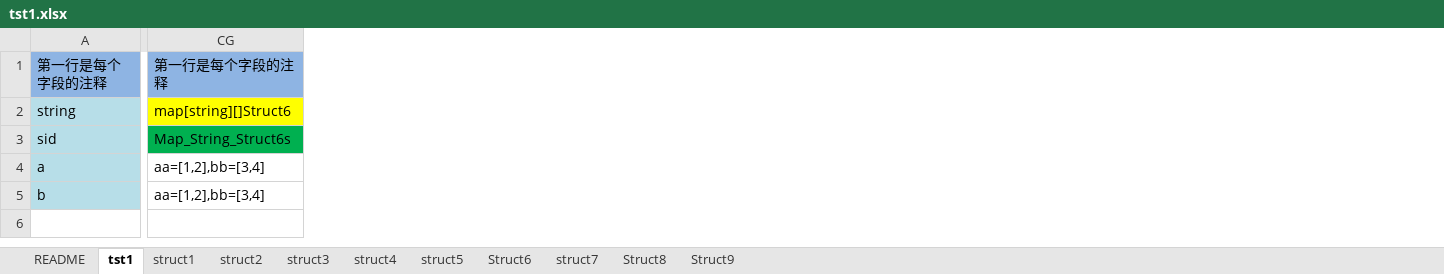
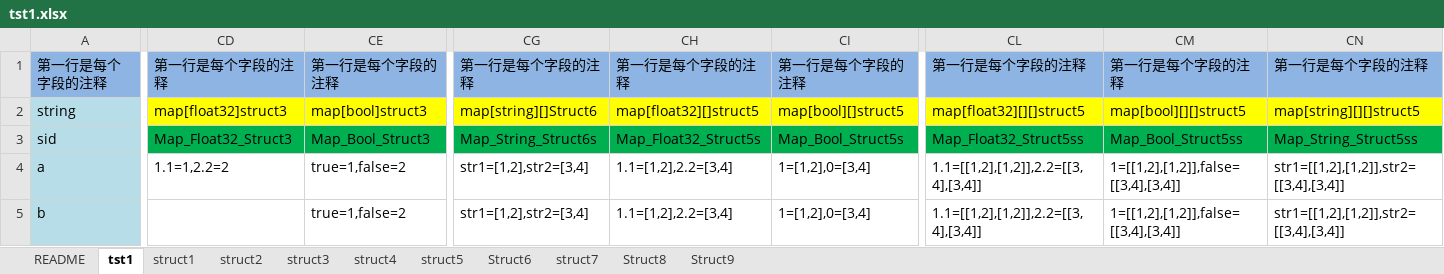
Before and after one commit to zxfonline/xlsx_parser, an Excel workbook: tst1.xlsx, sheet tst1, drawn as a sheet; only a part is shown, gaps mark what is left out; values as stored, in another font and other column widths than the file's, no borders; removed rows and columns are numbered as before the commit, all else as after; the diff covers the shown part only; the diff names each change by its address in the sheet, - before the commit and + after, or states it on an @@ line.

```diff
--- a/tst1.xlsx (sheet tst1)
+++ b/tst1.xlsx (sheet tst1)
+column CD, rows 1-4: 第一行是每个字段的注释 | map[float32]struct3 | Map_Float32_Struct3 | 1.1=1,2.2=2
+column CE, rows 1-5: 第一行是每个字段的注释 | map[bool]struct3 | Map_Bool_Struct3 | true=1,false=2 | true=1,false=2
+column CG, rows 1-5: 第一行是每个字段的注释 | map[string][]Struct6 | Map_String_Struct6s | str1=[1,2],str2=[3,4] | str1=[1,2],str2=[3,4]
+column CH, rows 1-5: 第一行是每个字段的注释 | map[float32][]struct5 | Map_Float32_Struct5s | 1.1=[1,2],2.2=[3,4] | 1.1=[1,2],2.2=[3,4]
+column CI, rows 1-5: 第一行是每个字段的注释 | map[bool][]struct5 | Map_Bool_Struct5s | 1=[1,2],0=[3,4] | 1=[1,2],0=[3,4]
-column CG, rows 1-5: 第一行是每个字段的注释 | map[string][]Struct6 | Map_String_Struct6s | aa=[1,2],bb=[3,4] | aa=[1,2],bb=[3,4]
+column CL, rows 1-5: 第一行是每个字段的注释 | map[float32][][]struct5 | Map_Float32_Struct5ss | 1.1=[[1,2],[1,2]],2.2=[[3,4],[3,4]] | 1.1=[[1,2],[1,2]],2.2=[[3,4],[3,4]]
+column CM, rows 1-5: 第一行是每个字段的注释 | map[bool][][]struct5 | Map_Bool_Struct5ss | 1=[[1,2],[1,2]],false=[[3,4],[3,4]] | 1=[[1,2],[1,2]],false=[[3,4],[3,4]]
+column CN, rows 1-5: 第一行是每个字段的注释 | map[string][][]struct5 | Map_String_Struct5ss | str1=[[1,2],[1,2]],str2=[[3,4],[3,4]] | str1=[[1,2],[1,2]],str2=[[3,4],[3,4]]
```
Also changed, not shown: 6 edited cells elsewhere in this sheet, sheet Struct9, sheet Struct6, 3 other files.
